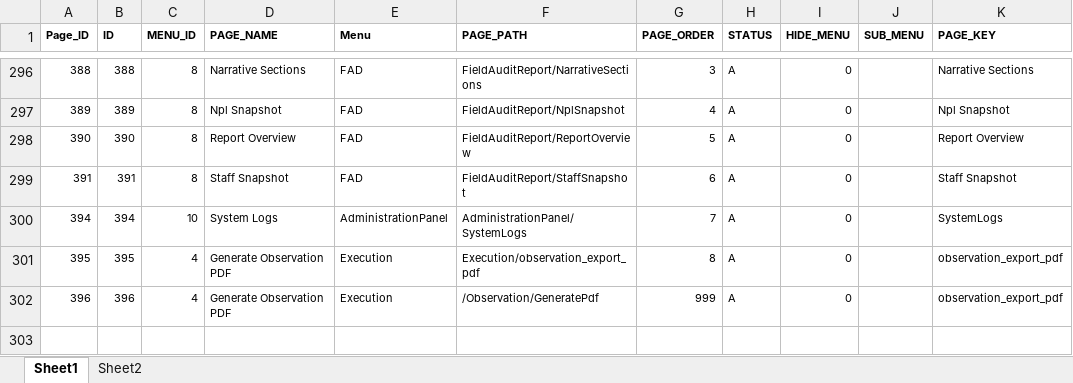
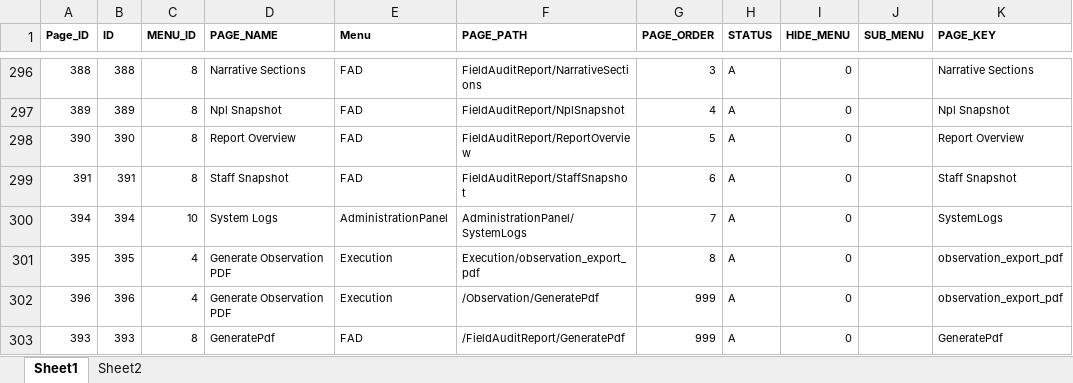
Before and after one commit to Asadch1979/HTTPS-IAS-Production, an Excel workbook: AIS/wwwroot/Images/Page ID.xlsx, sheet Sheet1, drawn as a sheet; only a part is shown, gaps mark what is left out; values as stored, in another font and other column widths than the file's, no borders; the diff names each change by its address in the sheet, - before the commit and + after, or states it on an @@ line.

```diff
--- a/AIS/wwwroot/Images/Page ID.xlsx (sheet Sheet1)
+++ b/AIS/wwwroot/Images/Page ID.xlsx (sheet Sheet1)
+row 303: 393 | 393 | 8 | GeneratePdf | FAD | /FieldAuditReport/GeneratePdf | 999 | A | 0 |  | GeneratePdf
```
Also changed, not shown: 4 other files.
